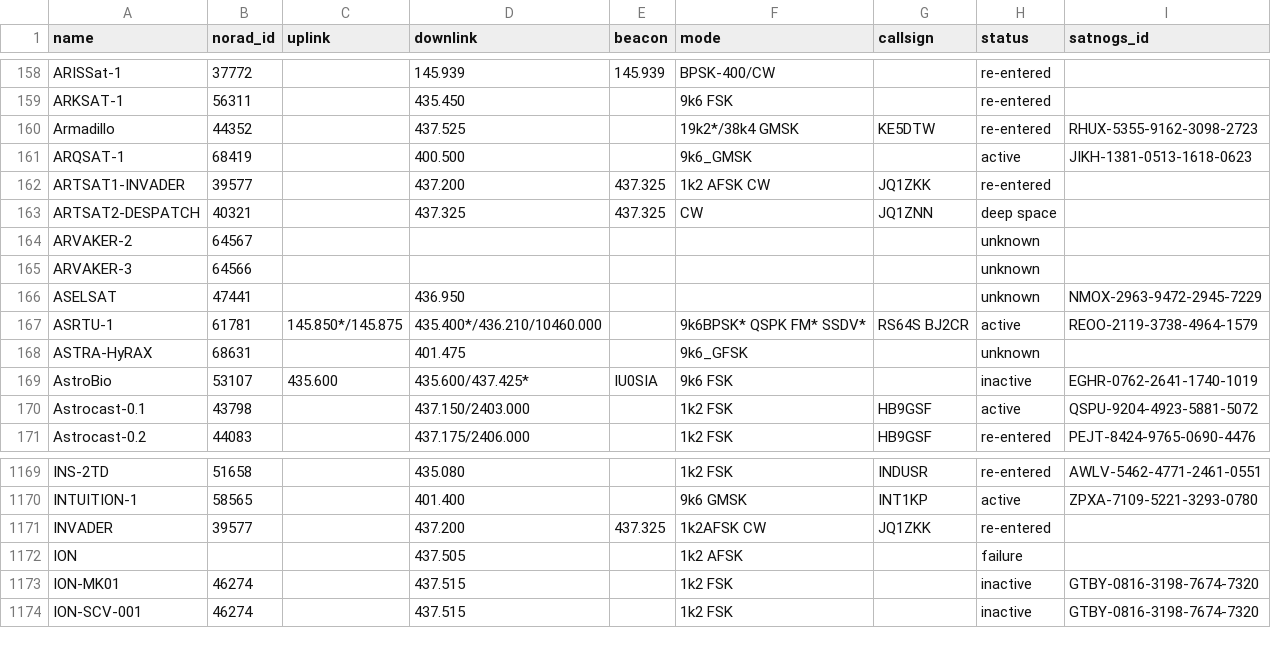
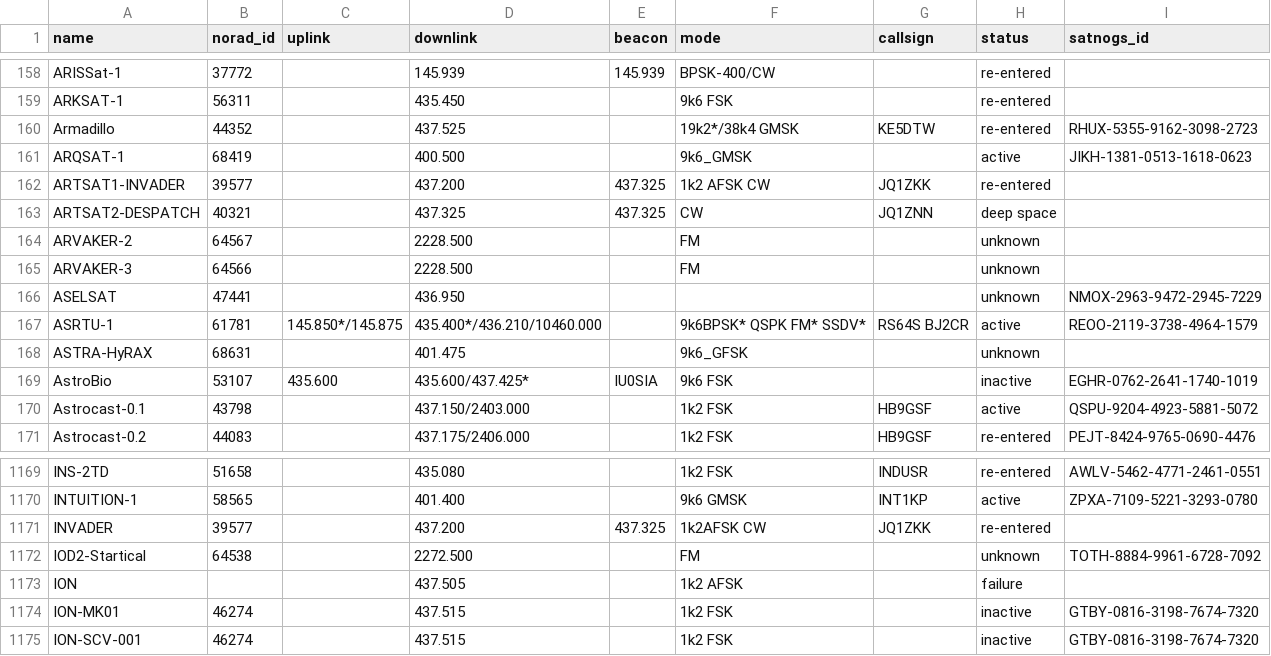
Before and after one commit to palewire/amateur-satellite-database, a CSV file: data/amsat-all-frequencies.csv, drawn as a sheet; only a part is shown, gaps mark what is left out.

```diff
--- a/data/amsat-all-frequencies.csv
+++ b/data/amsat-all-frequencies.csv
@@ -163,4 +163,4 @@ ARTSAT1-INVADER,39577,,437.200,437.325,1k2 AFSK CW,JQ1ZKK,re-entered,
 ARTSAT2-DESPATCH,40321,,437.325,437.325,CW,JQ1ZNN,deep space,
-ARVAKER-2,64567,,,,,,unknown,
-ARVAKER-3,64566,,,,,,unknown,
+ARVAKER-2,64567,,2228.500,,FM,,unknown,
+ARVAKER-3,64566,,2228.500,,FM,,unknown,
 ASELSAT,47441,,436.950,,,,unknown,NMOX-2963-9472-2945-7229
@@ -1171,2 +1171,3 @@ INTUITION-1,58565,,401.400,,9k6 GMSK,INT1KP,active,ZPXA-7109-5221-3293-0780
 INVADER,39577,,437.200,437.325,1k2AFSK CW,JQ1ZKK,re-entered,
+IOD2-Startical,64538,,2272.500,,FM,,unknown,TOTH-8884-9961-6728-7092
 ION,,,437.505,,1k2 AFSK,,failure,
```
Also changed, not shown: 1 other file.
